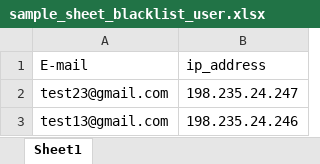
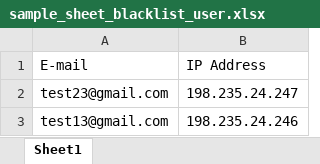
Before and after one commit to dev-aachuki20/cnkbtk, an Excel workbook: public/sample_sheet_blacklist_user.xlsx, sheet Sheet1, drawn as a sheet; values as stored, in another font and other column widths than the file's, no borders; the diff names each change by its address in the sheet, - before the commit and + after, or states it on an @@ line.

Commit message:
working on blacklist datatable

```diff
--- a/public/sample_sheet_blacklist_user.xlsx (sheet Sheet1)
+++ b/public/sample_sheet_blacklist_user.xlsx (sheet Sheet1)
-B1: ip_address
+B1: IP Address
```
Also changed, not shown: 22 other files.
